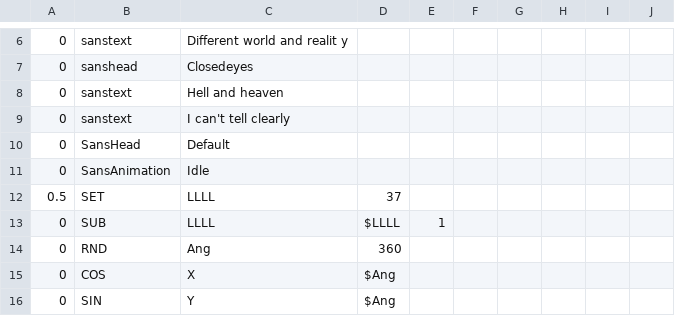
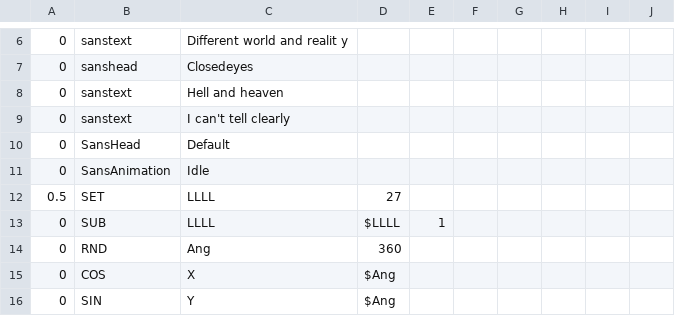
Before and after one commit to 1742137113/doyoulikevanyouxiing3, a CSV file: sans_platforms3.csv, drawn as a sheet; only a part is shown, gaps mark what is left out.

Commit message:
oo

```diff
--- a/sans_platforms3.csv
+++ b/sans_platforms3.csv
@@ -11,3 +11,3 @@
 0,SansAnimation,Idle,,,,,,,
-0.5,SET,LLLL,37,,,,,,
+0.5,SET,LLLL,27,,,,,,
 0,SUB,LLLL,$LLLL,1,,,,,
```
